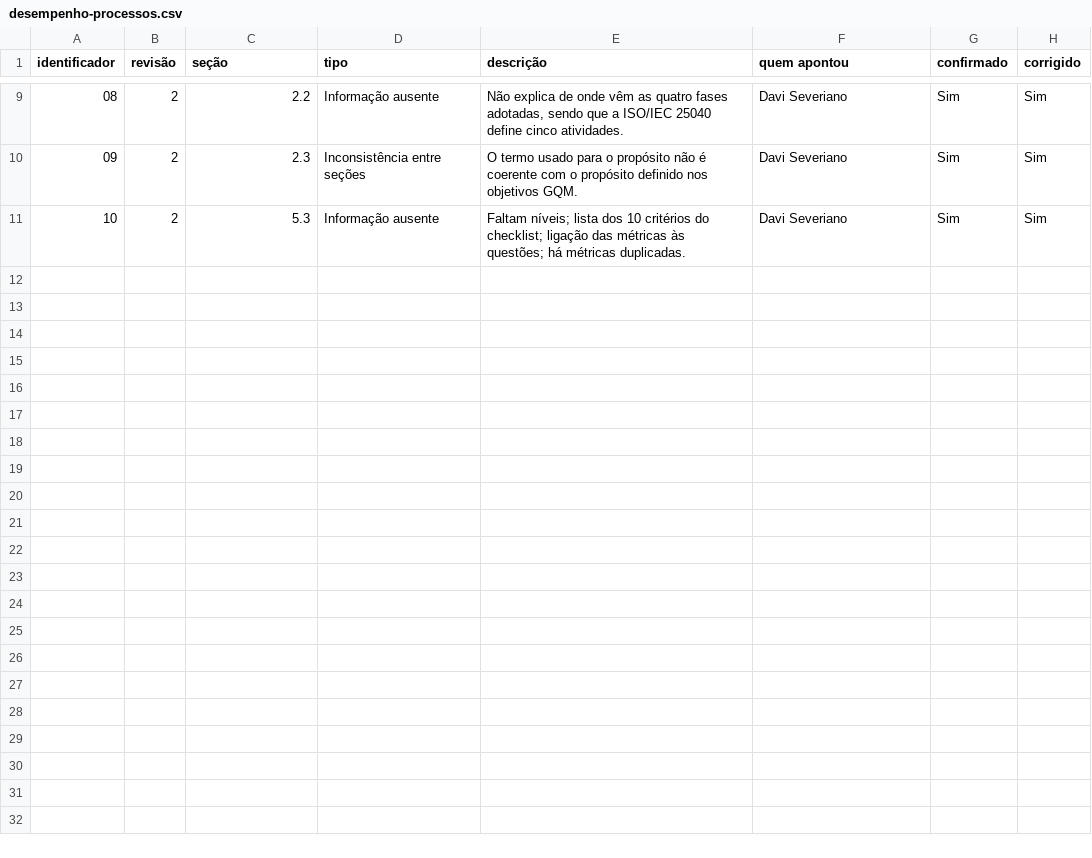
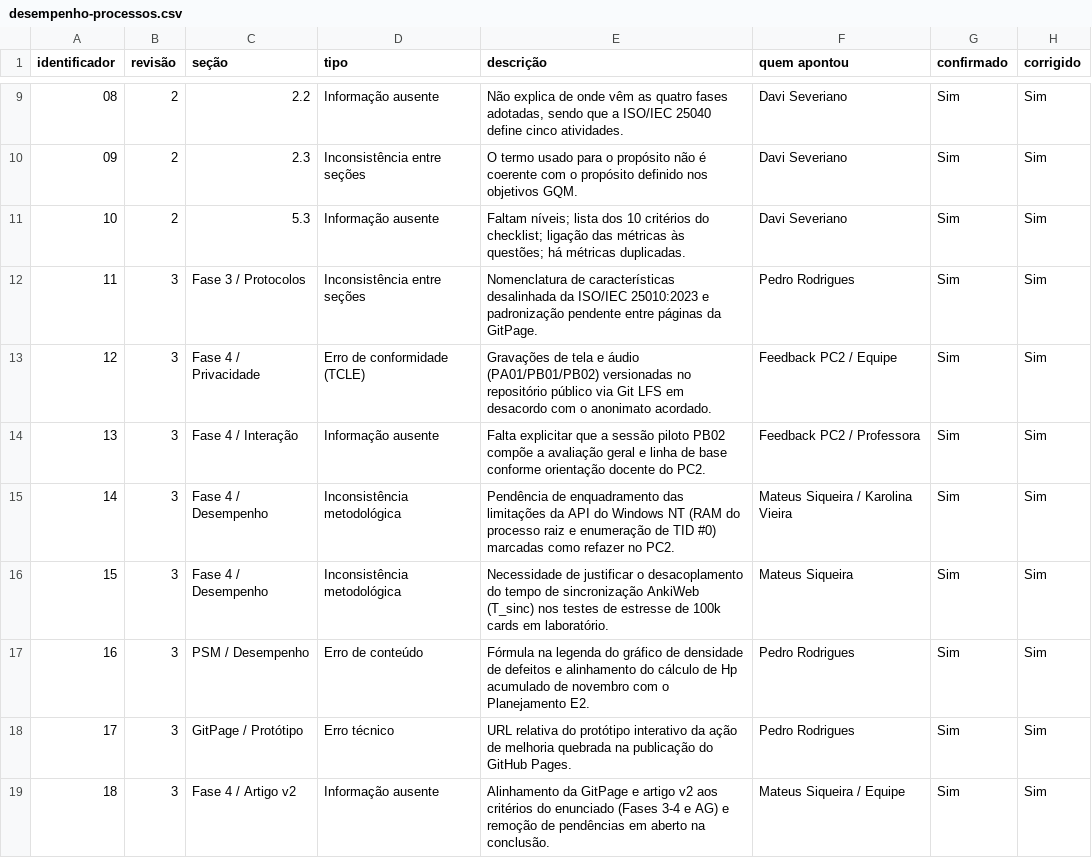
Before and after one commit to FCTE-Qualidade-de-Software-1/2026-2_T01_BETTY_SNYDER, a CSV file: gestao-psm/desempenho-processos.csv, drawn as a sheet; only a part is shown, gaps mark what is left out.

Commit message:
docs(desempenho,psm): fecha Revisão 3 (#80), formaliza limitações da Opção B e corrige link na GitPage
- Adiciona Revisão 3 (E2 / pós-PC2) com 8 defeitos corrigidos (D3 = 0,80) e justifica N/D na Revisão 2
- Formaliza limitações da API do Windows NT e fronteiras experimentais (Seção 7.1) em desempenho.md, fase4.md e artigo.md
- Alinha classificação de RAM à Tabela VIII da Fase 2 (insatisfatório) em fase4.md e artigo.md
- Corrige link quebrado de flexibilidade-checklist-registro.csv em flexibilidade-checklist.md (mkdocs build --strict ok)
Closes #80

```diff
--- a/gestao-psm/desempenho-processos.csv
+++ b/gestao-psm/desempenho-processos.csv
@@ -11 +11,9 @@ identificador,revisão,seção,tipo,descrição,quem apontou,confirmado,corrigid
 10,2,5.3,Informação ausente,Faltam níveis; lista dos 10 critérios do checklist; ligação das métricas às questões; há métricas duplicadas.,Davi Severiano,Sim,Sim
+11,3,Fase 3 / Protocolos,Inconsistência entre seções,Nomenclatura de características desalinhada da ISO/IEC 25010:2023 e padronização pendente entre páginas da GitPage.,Pedro Rodrigues,Sim,Sim
+12,3,Fase 4 / Privacidade,Erro de conformidade (TCLE),Gravações de tela e áudio (PA01/PB01/PB02) versionadas no repositório público via Git LFS em desacordo com o anonimato acordado.,Feedback PC2 / Equipe,Sim,Sim
+13,3,Fase 4 / Interação,Informação ausente,Falta explicitar que a sessão piloto PB02 compõe a avaliação geral e linha de base conforme orientação docente do PC2.,Feedback PC2 / Professora,Sim,Sim
+14,3,Fase 4 / Desempenho,Inconsistência metodológica,Pendência de enquadramento das limitações da API do Windows NT (RAM do processo raiz e enumeração de TID #0) marcadas como refazer no PC2.,Mateus Siqueira / Karolina Vieira,Sim,Sim
+15,3,Fase 4 / Desempenho,Inconsistência metodológica,Necessidade de justificar o desacoplamento do tempo de sincronização AnkiWeb (T_sinc) nos testes de estresse de 100k cards em laboratório.,Mateus Siqueira,Sim,Sim
+16,3,PSM / Desempenho,Erro de conteúdo,Fórmula na legenda do gráfico de densidade de defeitos e alinhamento do cálculo de Hp acumulado de novembro com o Planejamento E2.,Pedro Rodrigues,Sim,Sim
+17,3,GitPage / Protótipo,Erro técnico,URL relativa do protótipo interativo da ação de melhoria quebrada na publicação do GitHub Pages.,Pedro Rodrigues,Sim,Sim
+18,3,Fase 4 / Artigo v2,Informação ausente,Alinhamento da GitPage e artigo v2 aos critérios do enunciado (Fases 3-4 e AG) e remoção de pendências em aberto na conclusão.,Mateus Siqueira / Equipe,Sim,Sim
```
Also changed, not shown: 5 other files.
